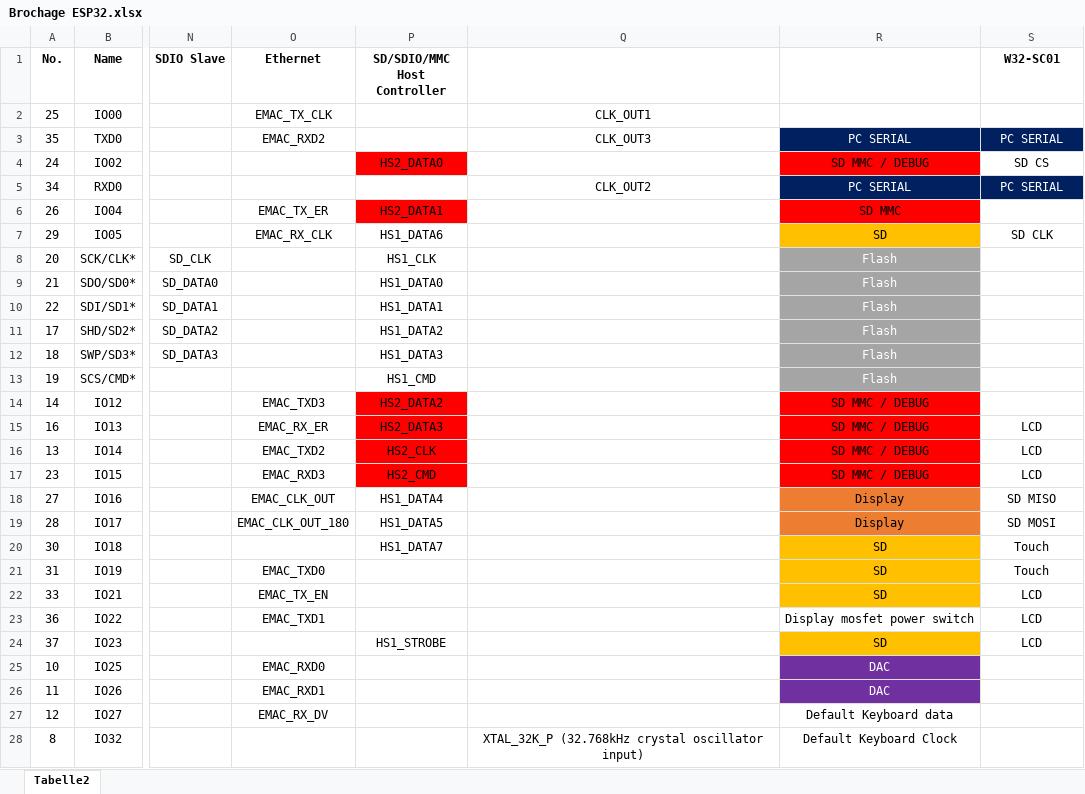
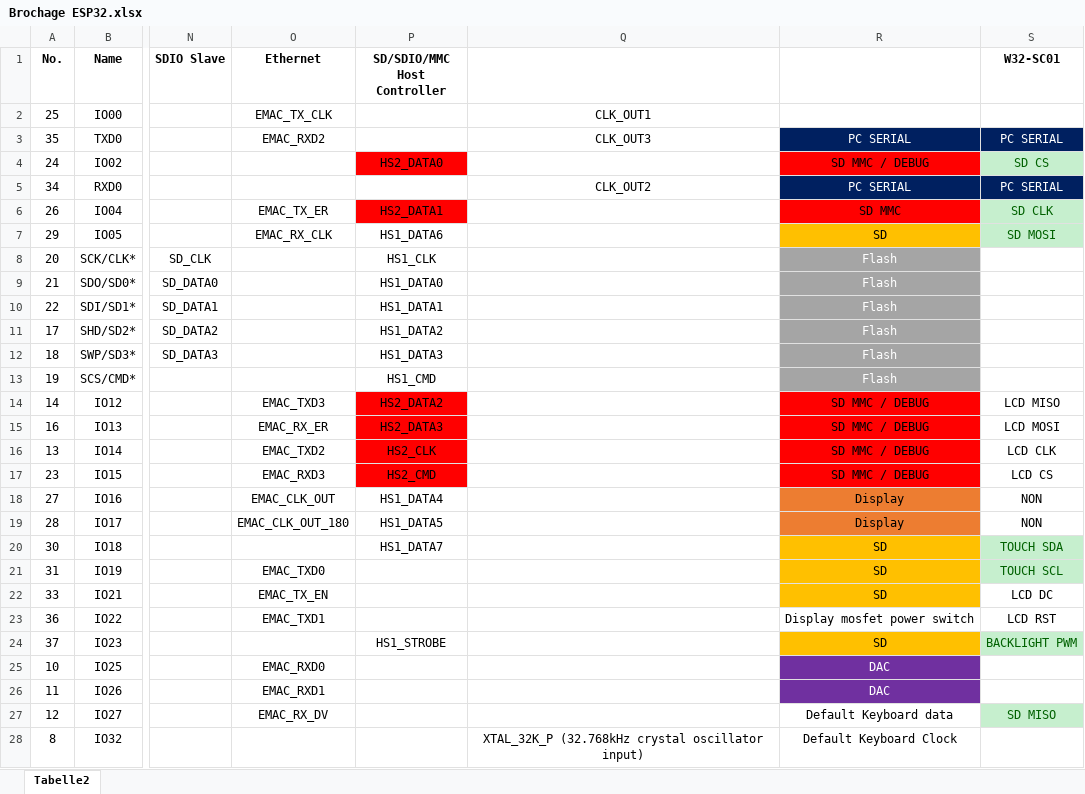
Before and after one commit to Xila-Project/Old_core, an Excel workbook: Hardware/Brochage ESP32.xlsx, sheet Tabelle2, drawn as a sheet; only a part is shown, gaps mark what is left out; values as stored, in another font and other column widths than the file's, no borders; the diff names each change by its address in the sheet, - before the commit and + after, or states it on an @@ line.

Commit message:
Change pin layout for WT32-SC01

```diff
--- a/Hardware/Brochage ESP32.xlsx (sheet Tabelle2)
+++ b/Hardware/Brochage ESP32.xlsx (sheet Tabelle2)
@@ S4 fill: none → #C6EFCE, text colour: black → #006100 @@
-S6 (W32-SC01): (empty)
+S6 (W32-SC01): SD CLK
-S6:S7 fill: none
+S6:S7 fill: #C6EFCE
-S7 (W32-SC01): SD CLK
+S7 (W32-SC01): SD MOSI
-S7 text colour: black
+S7 text colour: #006100
-S14 (W32-SC01): (empty)
+S14 (W32-SC01): LCD MISO
-S15 (W32-SC01): LCD
+S15 (W32-SC01): LCD MOSI
-S16 (W32-SC01): LCD
+S16 (W32-SC01): LCD CLK
-S17 (W32-SC01): LCD
+S17 (W32-SC01): LCD CS
-S18 (W32-SC01): SD MISO
+S18 (W32-SC01): NON
-S19 (W32-SC01): SD MOSI
+S19 (W32-SC01): NON
-S20 (W32-SC01): Touch
+S20 (W32-SC01): TOUCH SDA
@@ S20:S21 fill: none → #C6EFCE, text colour: black → #006100 @@
-S21 (W32-SC01): Touch
+S21 (W32-SC01): TOUCH SCL
-S22 (W32-SC01): LCD
+S22 (W32-SC01): LCD DC
-S23 (W32-SC01): LCD
+S23 (W32-SC01): LCD RST
-S24 (W32-SC01): LCD
+S24 (W32-SC01): BACKLIGHT PWM
@@ S24 fill: none → #C6EFCE, text colour: black → #006100 @@
-S27 (W32-SC01): (empty)
+S27 (W32-SC01): SD MISO
-S27 fill: none
+S27 fill: #C6EFCE
```
